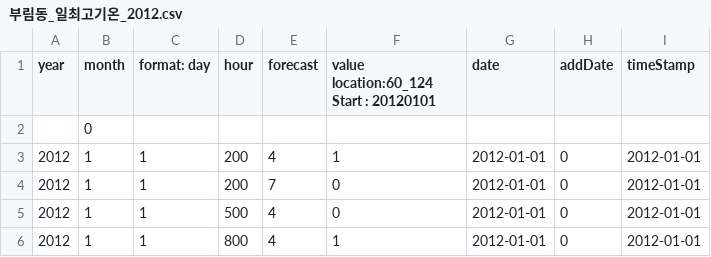
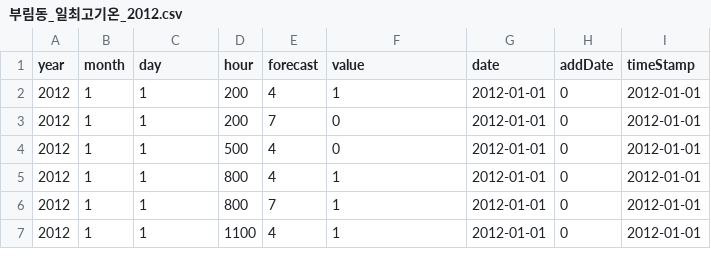
Before and after one commit to jrary/DataScienceTermProject, a CSV file: src/assets/input/2012/부림동_일최고기온_2012.csv, drawn as a sheet; only a part is shown; the shorter side is filled out with more unchanged rows.

```diff
--- a/src/assets/input/2012/부림동_일최고기온_2012.csv
+++ b/src/assets/input/2012/부림동_일최고기온_2012.csv
@@ -1,3 +1,2 @@
-year,month, format: day,hour,forecast,value  location:60_124 Start : 20120101 ,date,addDate,timeStamp
-,0,,,,,,,
+year,month,day,hour,forecast,value,date,addDate,timeStamp
 2012,1,1,200,4,1,2012-01-01,0,2012-01-01
```
Also changed, not shown: src/assets/input/2009/부림동_일최고기온_2009.csv, src/assets/input/2009/부림동_일최저기온_2009.csv, 27 other files.
